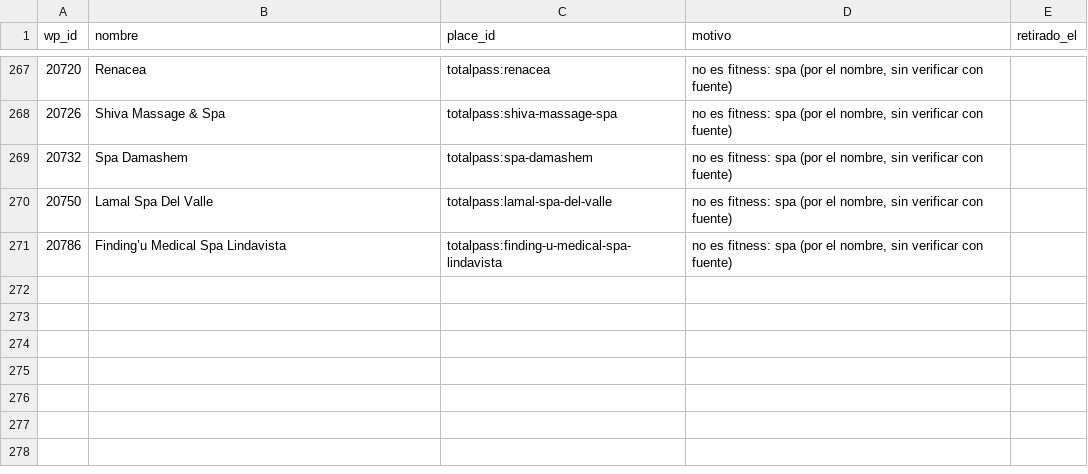
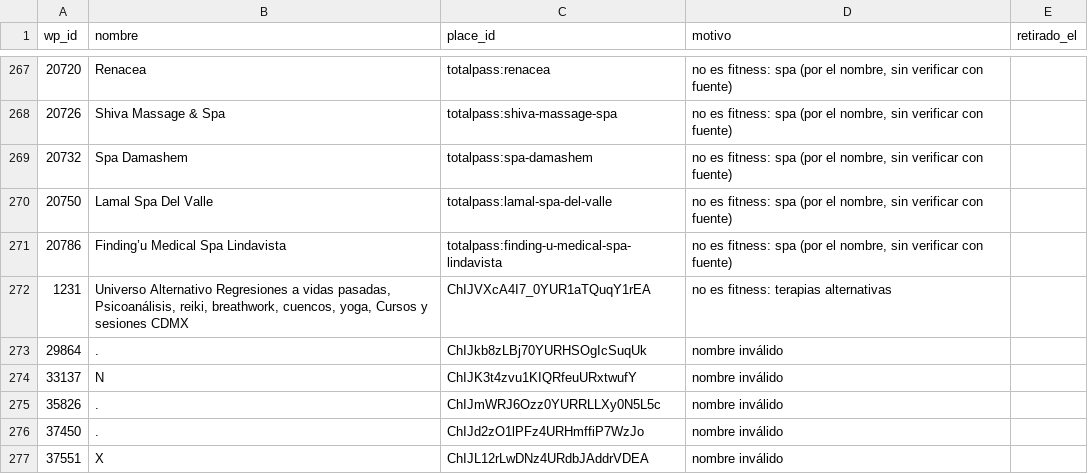
Before and after one commit to moikirsch/gyms52-d, a CSV file: data/cerrados.csv, drawn as a sheet; only a part is shown, gaps mark what is left out.

```diff
--- a/data/cerrados.csv
+++ b/data/cerrados.csv
@@ -271 +271,7 @@ wp_id,nombre,place_id,motivo,retirado_el
 20786,Finding’u Medical Spa Lindavista,totalpass:finding-u-medical-spa-lindavista,"no es fitness: spa (por el nombre, sin verificar con fuente)",
+1231,"Universo Alternativo Regresiones a vidas pasadas, Psicoanálisis, reiki, breathwork, cuencos, yoga, Cursos y sesiones CDMX",ChIJVXcA4I7_0YUR1aTQuqY1rEA,no es fitness: terapias alternativas,
+29864,.,ChIJkb8zLBj70YURHSOgIcSuqUk,nombre inválido,
+33137,N,ChIJK3t4zvu1KIQRfeuURxtwufY,nombre inválido,
+35826,.,ChIJmWRJ6Ozz0YURRLLXy0N5L5c,nombre inválido,
+37450,.,ChIJd2zO1lPFz4URHmffiP7WzJo,nombre inválido,
+37551,X,ChIJL12rLwDNz4URdbJAddrVDEA,nombre inválido,
```
Also changed, not shown: data/retirar.csv, 4 other files.
